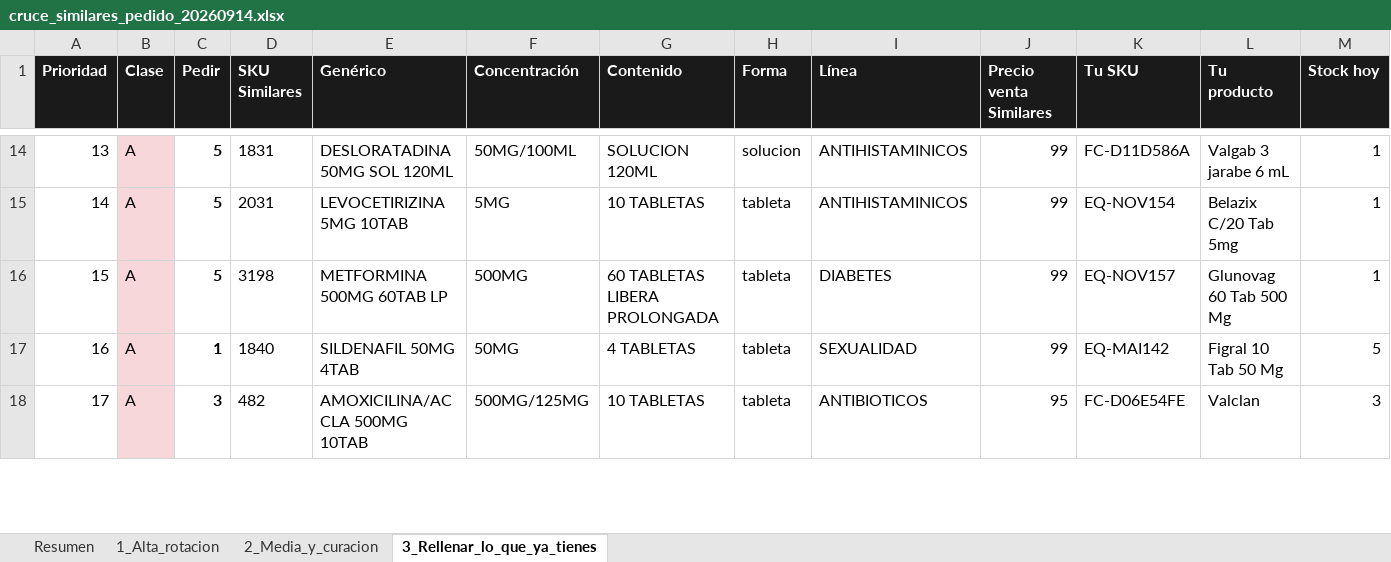
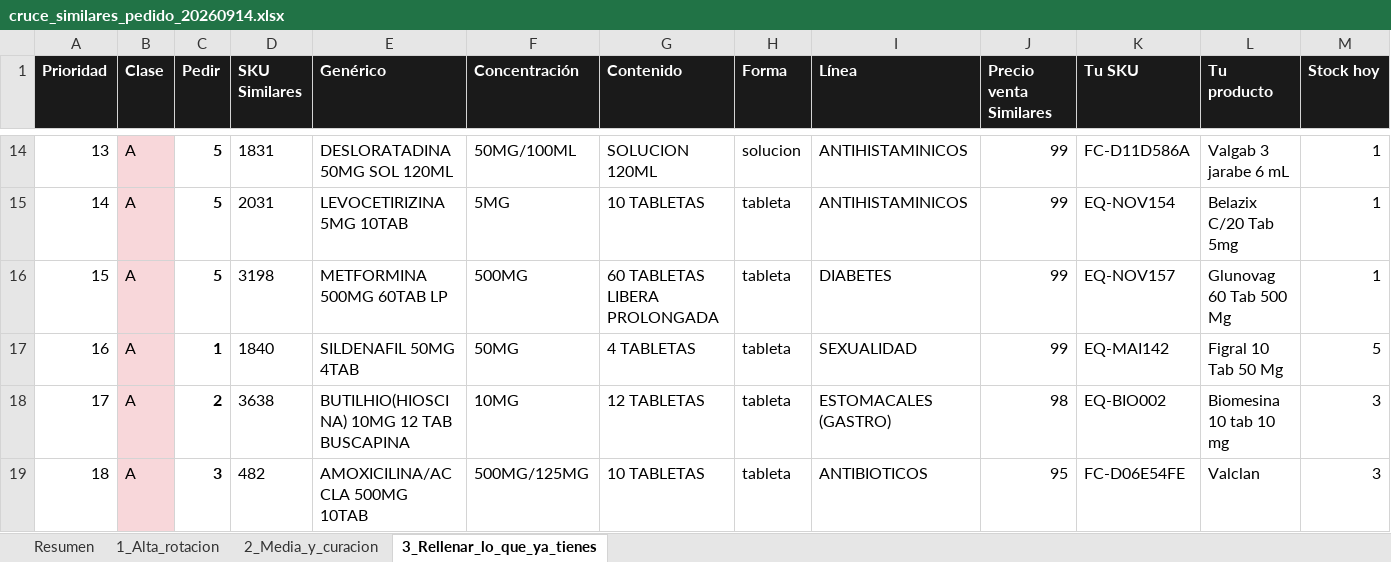
Before and after one commit to ibarraivane/farmacapital, an Excel workbook: pricing/reportes/cruce_similares_pedido_20260914.xlsx, sheet 3_Rellenar_lo_que_ya_tienes, drawn as a sheet; only a part is shown, gaps mark what is left out; values as stored, in another font and other column widths than the file's, no borders; addresses are those after the commit; the diff covers the shown part only; the diff names each change by its address in the sheet, - before the commit and + after, or states it on an @@ line.

```diff
--- a/pricing/reportes/cruce_similares_pedido_20260914.xlsx (sheet 3_Rellenar_lo_que_ya_tienes)
+++ b/pricing/reportes/cruce_similares_pedido_20260914.xlsx (sheet 3_Rellenar_lo_que_ya_tienes)
+row 18: 17 | A | 2 | 3638 | BUTILHIO(HIOSCINA) 10MG 12 TAB BUSCAPINA | 10MG | 12 TABLETAS | tableta | ESTOMACALES (GASTRO) | 98 | EQ-BIO002 | Biomesina 10 tab 10 mg | 3
@@ column A (Prioridad) renumbered from row 19 down @@
```
Also changed, not shown: 1 added row and 25 edited cells elsewhere in this sheet, sheet 1_Alta_rotacion, sheet 2_Media_y_curacion, sheet Resumen, 10 other files.
